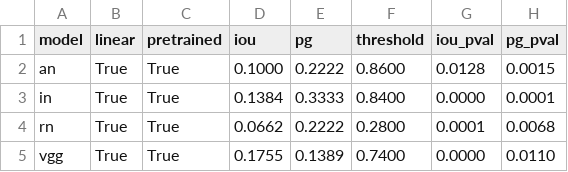
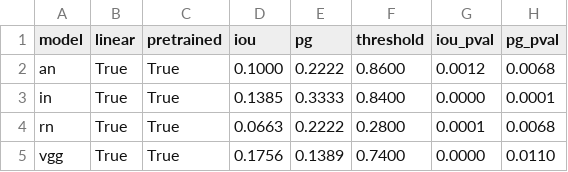
Before and after one commit to davide-beltrame/medimg-saliency-benchmark, a CSV file: medimg-saliency-benchmark/evaluation/model-expert-agreement-gradcam.csv, drawn as a sheet.

```diff
--- a/medimg-saliency-benchmark/evaluation/model-expert-agreement-gradcam.csv
+++ b/medimg-saliency-benchmark/evaluation/model-expert-agreement-gradcam.csv
@@ -1,5 +1,5 @@
 model,linear,pretrained,iou,pg,threshold,iou_pval,pg_pval
-an,True,True,0.1000,0.2222,0.8600,0.0128,0.0015
-in,True,True,0.1384,0.3333,0.8400,0.0000,0.0001
-rn,True,True,0.0662,0.2222,0.2800,0.0001,0.0068
-vgg,True,True,0.1755,0.1389,0.7400,0.0000,0.0110
+an,True,True,0.1000,0.2222,0.8600,0.0012,0.0068
+in,True,True,0.1385,0.3333,0.8400,0.0000,0.0001
+rn,True,True,0.0663,0.2222,0.2800,0.0001,0.0068
+vgg,True,True,0.1756,0.1389,0.7400,0.0000,0.0110
```
Also changed, not shown: medimg-saliency-benchmark/evaluation/model-expert-agreement-cam.csv, 1 other file.
